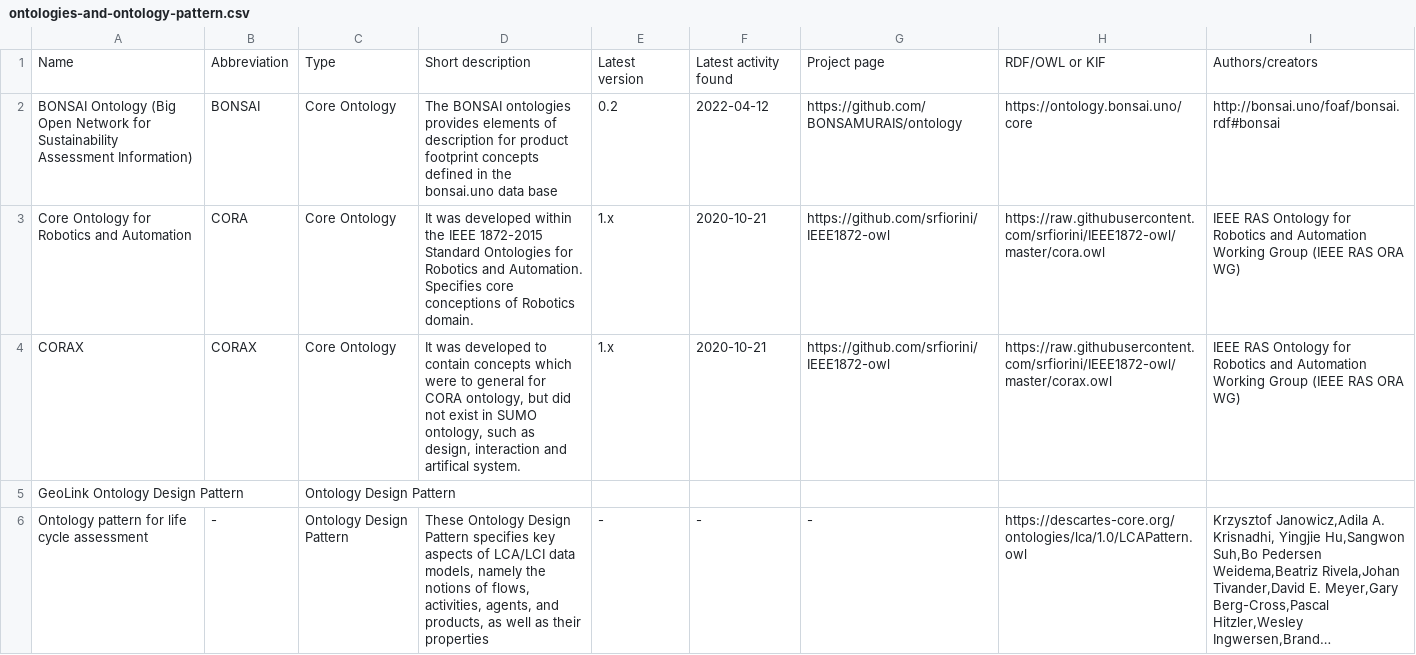
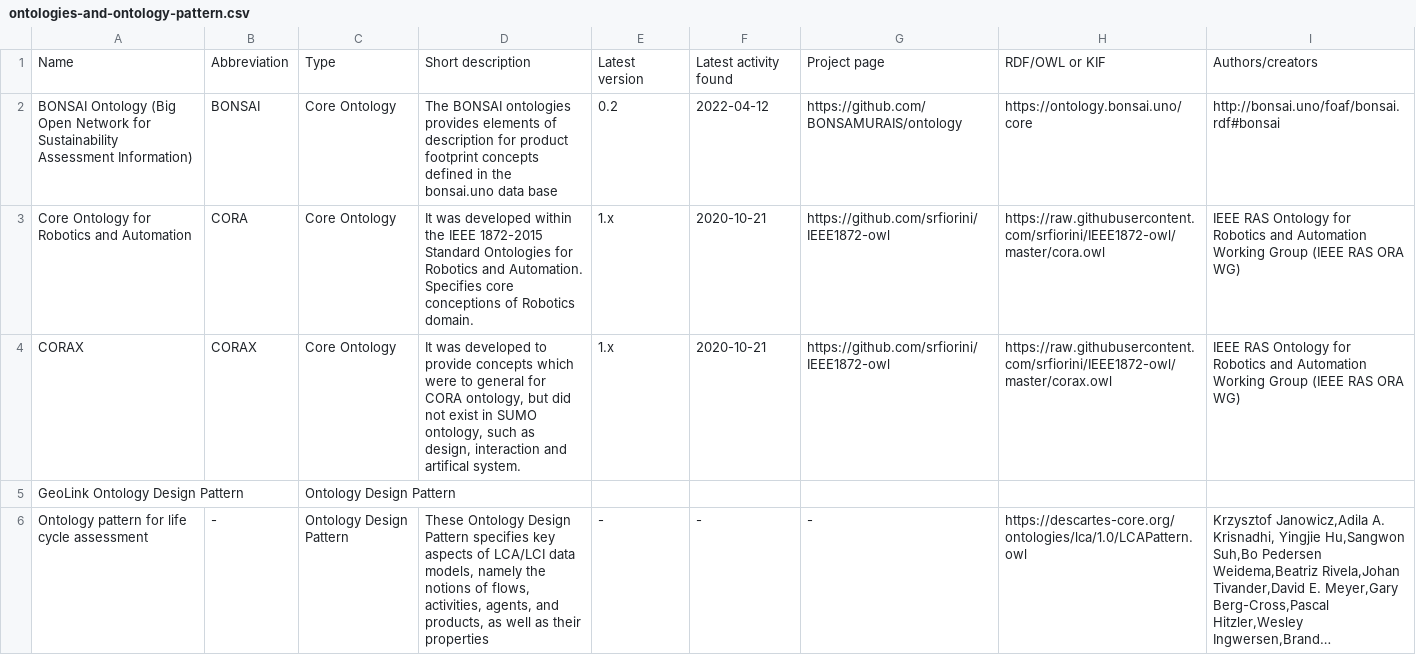
Before and after one commit to k00ni/manufacturing-industry-ontology-list, a CSV file: ontologies-and-ontology-pattern.csv, drawn as a sheet; only a part is shown; long unchanged cells end in …; the diff covers the shown part only.

```diff
--- a/ontologies-and-ontology-pattern.csv
+++ b/ontologies-and-ontology-pattern.csv
@@ -3,3 +3,3 @@ BONSAI Ontology (Big Open Network for Sustainability Assessment Information),BON
 Core Ontology for Robotics and Automation,CORA,Core Ontology,It was developed within the IEEE 1872-2015 Standard Ontologies for Robotics and Automation. Specifies core conceptions of Robotics domain.,1.x,2020-10-21,https://github.com/srfiorini/IEEE1872-owl,https://raw.githubusercontent.com/srfiorini/IEEE1872-owl/master/cora.owl,IEEE RAS Ontology for Robotics and Automation Working Group (IEEE RAS ORA WG)
-CORAX,CORAX,Core Ontology,"It was developed to contain concepts which were to general for CORA ontology, but did not exist in SUMO ontology, such as design, interaction and artifical system.",1.x,2020-10-21,https://github.com/srfiorini/IEEE1872-owl,https://raw.githubusercontent.com/srfiorini/IEEE1872-owl/master/corax.owl,IEEE RAS Ontology for Robotics and Automation Working Group (IEEE RAS ORA WG)
+CORAX,CORAX,Core Ontology,"It was developed to provide concepts which were to general for CORA ontology, but did not exist in SUMO ontology, such as design, interaction and artifical system.",1.x,2020-10-21,https://github.com/srfiorini/IEEE1872-owl,https://raw.githubusercontent.com/srfiorini/IEEE1872-owl/master/corax.owl,IEEE RAS Ontology for Robotics and Automation Working Group (IEEE RAS ORA WG)
 GeoLink Ontology Design Pattern,,Ontology Design Pattern,,,,,,
```
Also changed, not shown: 7 edited cells elsewhere in this file, 3 other files.
